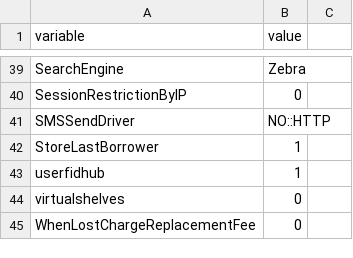
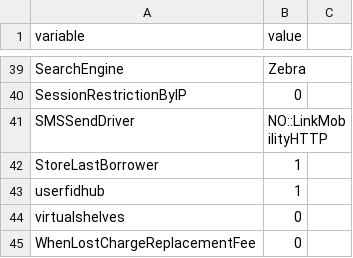
Before and after one commit to digibib/ls.ext, a CSV file: migration/config_data/sysprefs.csv, drawn as a sheet; only a part is shown, gaps mark what is left out.

Commit message:
migration: update SMS driver in syspref.
We need to decide whether sms sessings should all be in migration or koha-docker

```diff
--- a/migration/config_data/sysprefs.csv
+++ b/migration/config_data/sysprefs.csv
@@ -40,3 +40,3 @@ variable,value
 "SessionRestrictionByIP",0
-"SMSSendDriver","NO::HTTP"
+"SMSSendDriver","NO::LinkMobilityHTTP"
 "StoreLastBorrower", "1"
```
